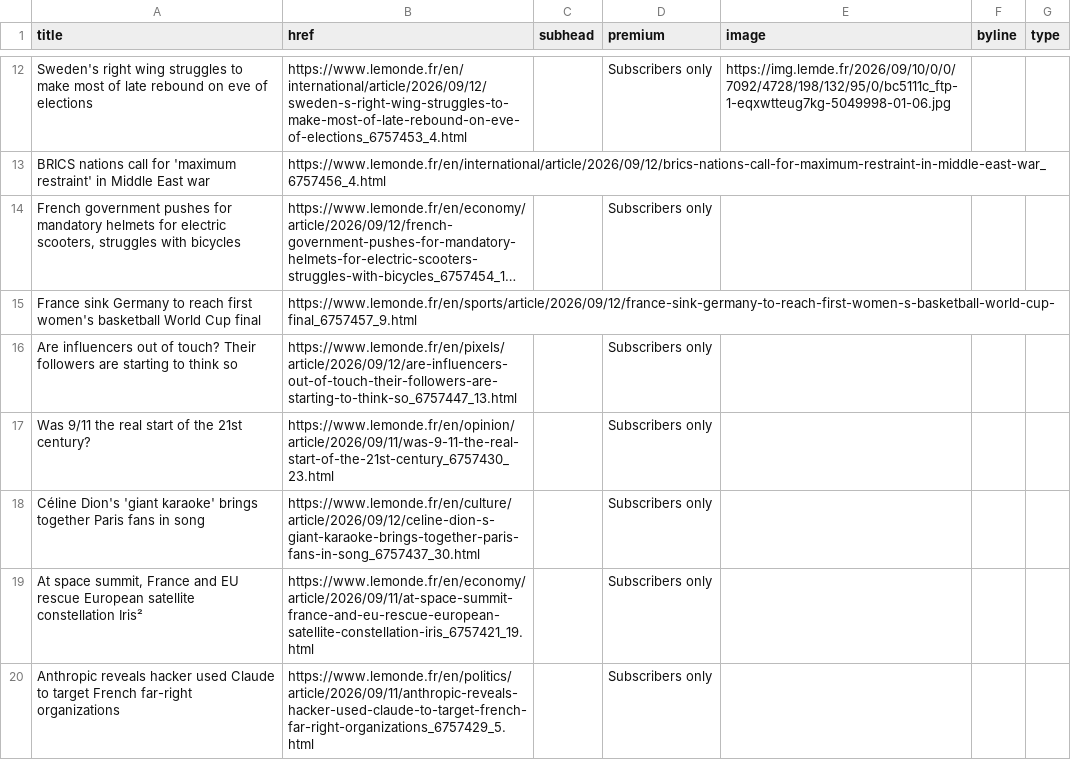
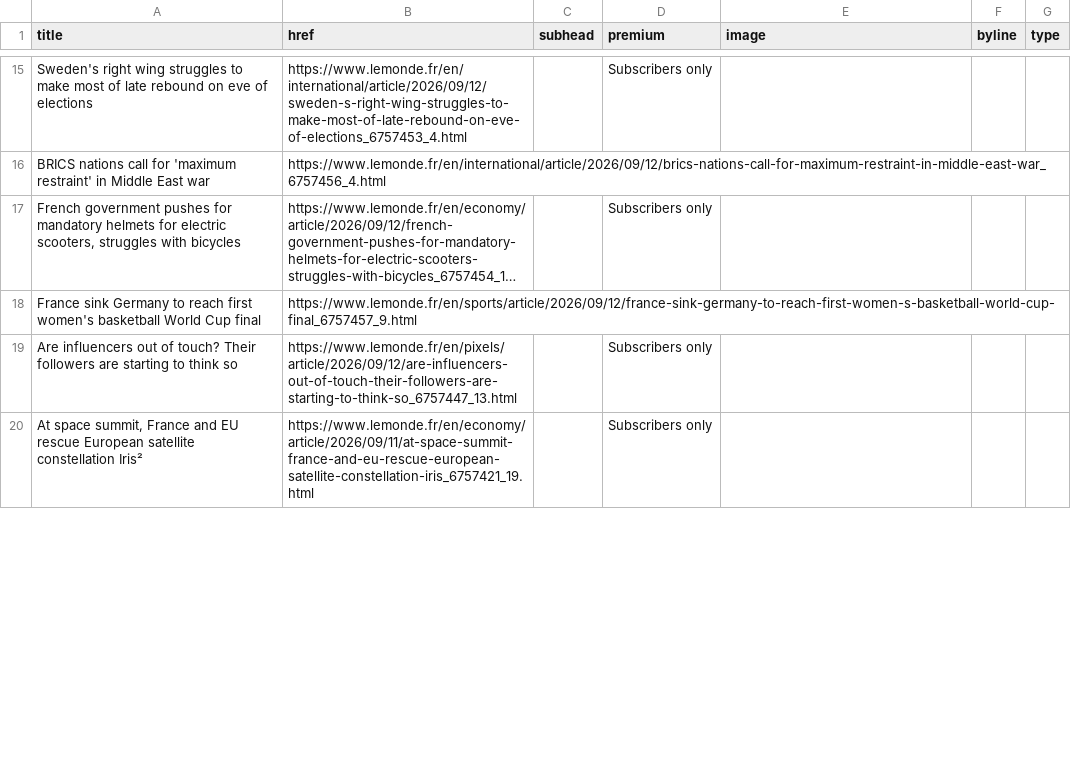
Before and after one commit to nicchoi-29/lede-07-homework-lemonde, a CSV file: lemonde-headlines.csv, drawn as a sheet; only a part is shown, gaps mark what is left out; long unchanged cells end in …; removed rows and columns are numbered as before the commit, all else as after; the diff covers the shown part only; the diff names each change by its address in the sheet, - before the commit and + after, or states it on an @@ line.

```diff
--- a/lemonde-headlines.csv
+++ b/lemonde-headlines.csv
-E15 (image): https://img.lemde.fr/2026/09/10/0/0/7092/4728/198/132/95/0/bc5111c_ftp-1-eqxwtteug7kg-5049998-01-06.jpg
+E15 (image): (empty)
-row 17: Was 9/11 the real start of the 21st century? | https://www.lemonde.fr/en/opinion/article/2026/09/11/was-9-11-the-real-start-of-the-21st-century_6757430_23.html |  | Subscribers only
-row 18: Céline Dion's 'giant karaoke' brings together Paris fans in song | https://www.lemonde.fr/en/culture/article/2026/09/12/celine-dion-s-giant-karaoke-brings-together-paris-fans-in-song_6757437_30.html |  | Subscribers only
-row 20: Anthropic reveals hacker used Claude to target French far-right organizations | https://www.lemonde.fr/en/politics/article/2026/09/11/anthropic-reveals-hacker-used-claude-to-target-french-far-right-organizations_6757429_5.html |  | Subscribers only
```
Also changed, not shown: 8 added rows, 5 removed rows and 7 edited cells elsewhere in this file.
